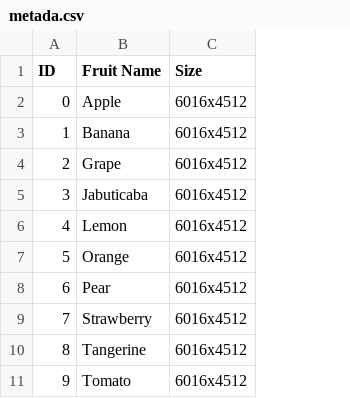
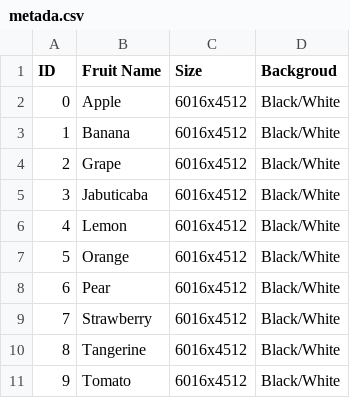
Before and after one commit to lunaluiza/fruits-db, a CSV file: metada.csv, drawn as a sheet; the diff names each change by its address in the sheet, - before the commit and + after, or states it on an @@ line.

Commit message:
Update metada.csv

```diff
--- a/metada.csv
+++ b/metada.csv
+column D (Backgroud), rows 2-11: all Black/White
```
